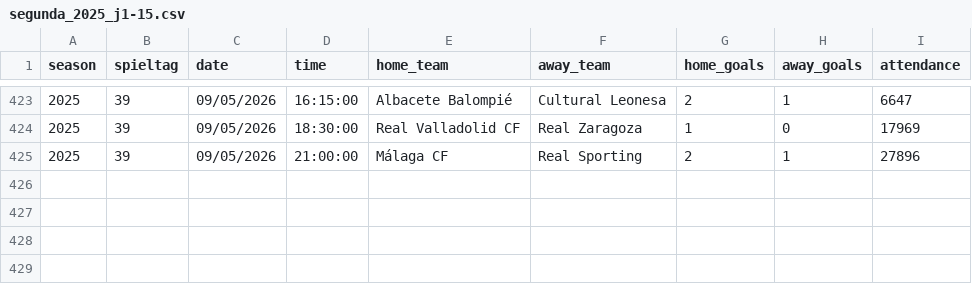
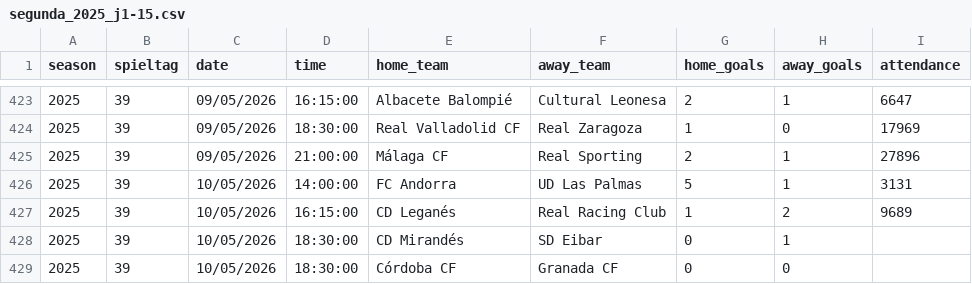
Before and after one commit to jdiegots/aforolab, a CSV file: public/data/matches/segunda_2025_j1-15.csv, drawn as a sheet; only a part is shown, gaps mark what is left out.

```diff
--- a/public/data/matches/segunda_2025_j1-15.csv
+++ b/public/data/matches/segunda_2025_j1-15.csv
@@ -425 +425,5 @@ season,spieltag,date,time,home_team,away_team,home_goals,away_goals,attendance
 2025,39,09/05/2026,21:00:00,Málaga CF,Real Sporting,2,1,27896
+2025,39,10/05/2026,14:00:00,FC Andorra,UD Las Palmas,5,1,3131
+2025,39,10/05/2026,16:15:00,CD Leganés,Real Racing Club,1,2,9689
+2025,39,10/05/2026,18:30:00,CD Mirandés,SD Eibar,0,1,
+2025,39,10/05/2026,18:30:00,Córdoba CF,Granada CF,0,0,
```
Also changed, not shown: public/data/matches/laliga_2025_j1-13.csv.
